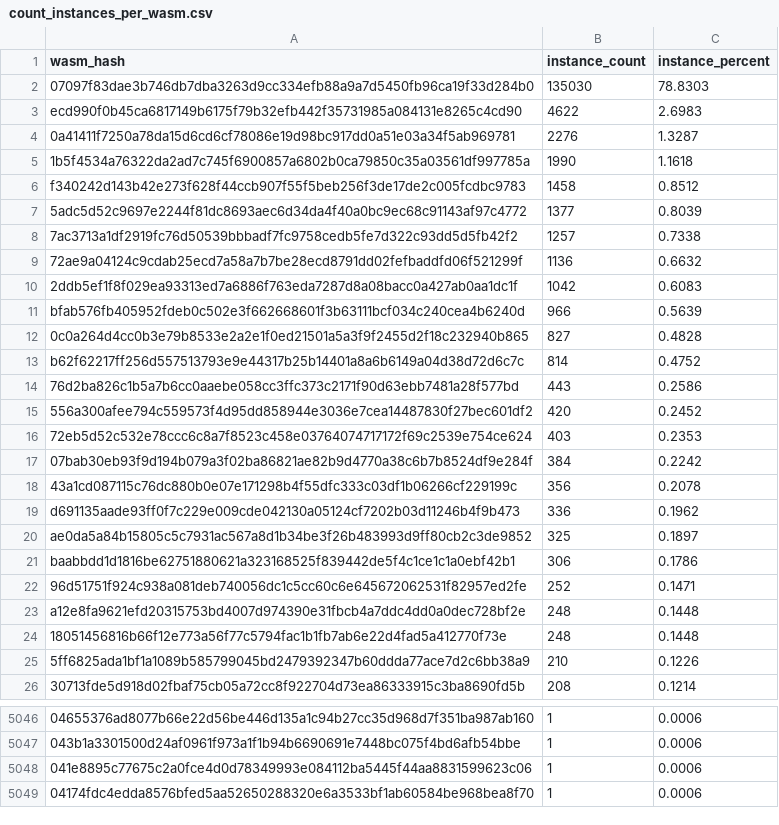
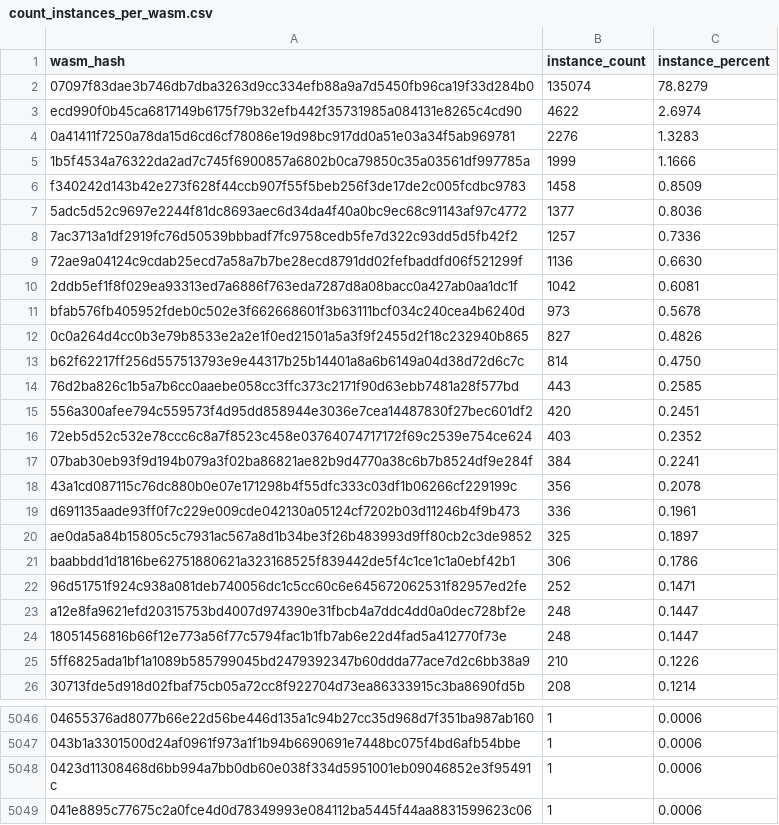
Before and after one commit to stellar-experimental/contract-wasms, a CSV file: analysis/count_instances_per_wasm.csv, drawn as a sheet; only a part is shown, gaps mark what is left out; the shorter side is filled out with more unchanged rows; the diff covers the shown part only.

```diff
--- a/analysis/count_instances_per_wasm.csv
+++ b/analysis/count_instances_per_wasm.csv
@@ -1,20 +1,20 @@
 wasm_hash,instance_count,instance_percent
-"07097f83dae3b746db7dba3263d9cc334efb88a9a7d5450fb96ca19f33d284b0",135030,78.8303
-"ecd990f0b45ca6817149b6175f79b32efb442f35731985a084131e8265c4cd90",4622,2.6983
-"0a41411f7250a78da15d6cd6cf78086e19d98bc917dd0a51e03a34f5ab969781",2276,1.3287
-"1b5f4534a76322da2ad7c745f6900857a6802b0ca79850c35a03561df997785a",1990,1.1618
-"f340242d143b42e273f628f44ccb907f55f5beb256f3de17de2c005fcdbc9783",1458,0.8512
-"5adc5d52c9697e2244f81dc8693aec6d34da4f40a0bc9ec68c91143af97c4772",1377,0.8039
-"7ac3713a1df2919fc76d50539bbbadf7fc9758cedb5fe7d322c93dd5d5fb42f2",1257,0.7338
-"72ae9a04124c9cdab25ecd7a58a7b7be28ecd8791dd02fefbaddfd06f521299f",1136,0.6632
-"2ddb5ef1f8f029ea93313ed7a6886f763eda7287d8a08bacc0a427ab0aa1dc1f",1042,0.6083
-"bfab576fb405952fdeb0c502e3f662668601f3b63111bcf034c240cea4b6240d",966,0.5639
-"0c0a264d4cc0b3e79b8533e2a2e1f0ed21501a5a3f9f2455d2f18c232940b865",827,0.4828
-"b62f62217ff256d557513793e9e44317b25b14401a8a6b6149a04d38d72d6c7c",814,0.4752
-"76d2ba826c1b5a7b6cc0aaebe058cc3ffc373c2171f90d63ebb7481a28f577bd",443,0.2586
-"556a300afee794c559573f4d95dd858944e3036e7cea14487830f27bec601df2",420,0.2452
-"72eb5d52c532e78ccc6c8a7f8523c458e03764074717172f69c2539e754ce624",403,0.2353
-"07bab30eb93f9d194b079a3f02ba86821ae82b9d4770a38c6b7b8524df9e284f",384,0.2242
+"07097f83dae3b746db7dba3263d9cc334efb88a9a7d5450fb96ca19f33d284b0",135074,78.8279
+"ecd990f0b45ca6817149b6175f79b32efb442f35731985a084131e8265c4cd90",4622,2.6974
+"0a41411f7250a78da15d6cd6cf78086e19d98bc917dd0a51e03a34f5ab969781",2276,1.3283
+"1b5f4534a76322da2ad7c745f6900857a6802b0ca79850c35a03561df997785a",1999,1.1666
+"f340242d143b42e273f628f44ccb907f55f5beb256f3de17de2c005fcdbc9783",1458,0.8509
+"5adc5d52c9697e2244f81dc8693aec6d34da4f40a0bc9ec68c91143af97c4772",1377,0.8036
+"7ac3713a1df2919fc76d50539bbbadf7fc9758cedb5fe7d322c93dd5d5fb42f2",1257,0.7336
+"72ae9a04124c9cdab25ecd7a58a7b7be28ecd8791dd02fefbaddfd06f521299f",1136,0.6630
+"2ddb5ef1f8f029ea93313ed7a6886f763eda7287d8a08bacc0a427ab0aa1dc1f",1042,0.6081
+"bfab576fb405952fdeb0c502e3f662668601f3b63111bcf034c240cea4b6240d",973,0.5678
+"0c0a264d4cc0b3e79b8533e2a2e1f0ed21501a5a3f9f2455d2f18c232940b865",827,0.4826
+"b62f62217ff256d557513793e9e44317b25b14401a8a6b6149a04d38d72d6c7c",814,0.4750
+"76d2ba826c1b5a7b6cc0aaebe058cc3ffc373c2171f90d63ebb7481a28f577bd",443,0.2585
+"556a300afee794c559573f4d95dd858944e3036e7cea14487830f27bec601df2",420,0.2451
+"72eb5d52c532e78ccc6c8a7f8523c458e03764074717172f69c2539e754ce624",403,0.2352
+"07bab30eb93f9d194b079a3f02ba86821ae82b9d4770a38c6b7b8524df9e284f",384,0.2241
 "43a1cd087115c76dc880b0e07e171298b4f55dfc333c03df1b06266cf229199c",356,0.2078
-"d691135aade93ff0f7c229e009cde042130a05124cf7202b03d11246b4f9b473",336,0.1962
+"d691135aade93ff0f7c229e009cde042130a05124cf7202b03d11246b4f9b473",336,0.1961
 "ae0da5a84b15805c5c7931ac567a8d1b34be3f26b483993d9ff80cb2c3de9852",325,0.1897
@@ -22,4 +22,4 @@ wasm_hash,instance_count,instance_percent
 "96d51751f924c938a081deb740056dc1c5cc60c6e645672062531f82957ed2fe",252,0.1471
-"a12e8fa9621efd20315753bd4007d974390e31fbcb4a7ddc4dd0a0dec728bf2e",248,0.1448
-"18051456816b66f12e773a56f77c5794fac1b1fb7ab6e22d4fad5a412770f73e",248,0.1448
+"a12e8fa9621efd20315753bd4007d974390e31fbcb4a7ddc4dd0a0dec728bf2e",248,0.1447
+"18051456816b66f12e773a56f77c5794fac1b1fb7ab6e22d4fad5a412770f73e",248,0.1447
 "5ff6825ada1bf1a1089b585799045bd2479392347b60ddda77ace7d2c6bb38a9",210,0.1226
@@ -5047,2 +5047,3 @@ wasm_hash,instance_count,instance_percent
 "043b1a3301500d24af0961f973a1f1b94b6690691e7448bc075f4bd6afb54bbe",1,0.0006
+"0423d11308468d6bb994a7bb0db60e038f334d5951001eb09046852e3f95491c",1,0.0006
 "041e8895c77675c2a0fce4d0d78349993e084112ba5445f44aa8831599623c06",1,0.0006
```
Also changed, not shown: 5 edited cells elsewhere in this file, analysis/dupe-sections.csv, analysis/dupe-specs.csv, 20 other files.
